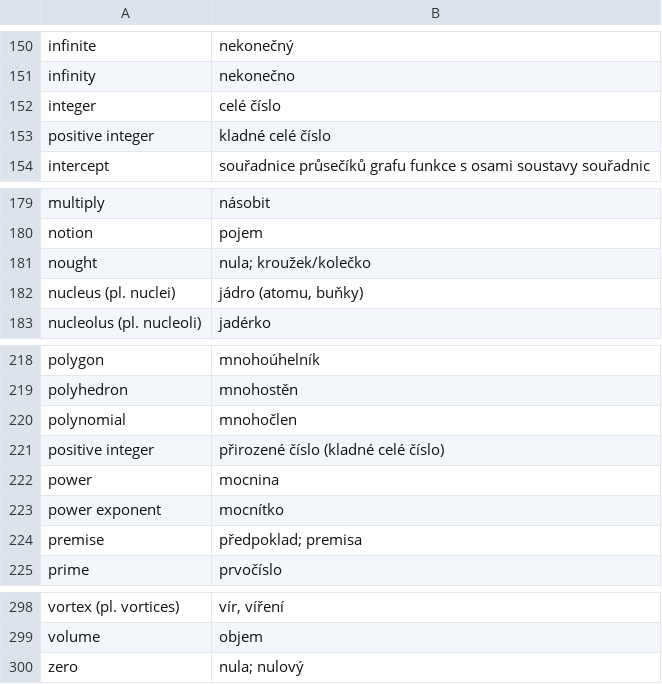
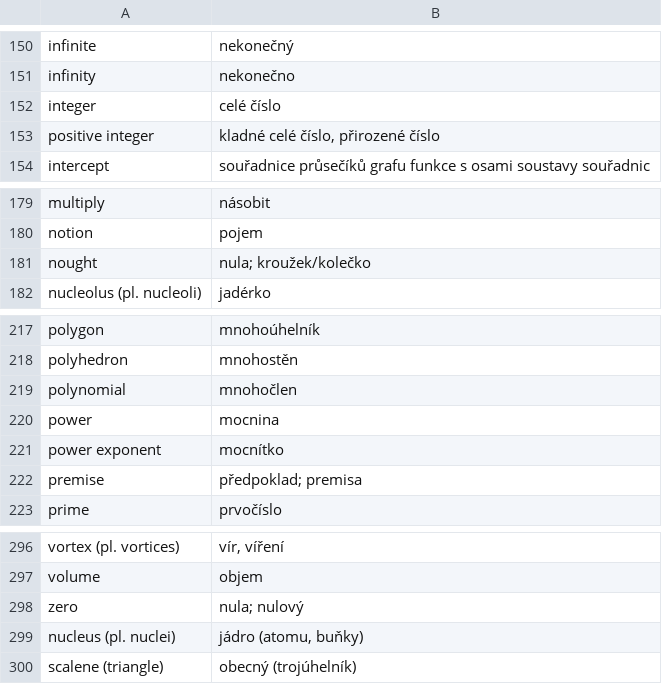
Before and after one commit to vitkolos/notes-ipp, a TSV file: semestr3/advanced-english/exam-vocabulary.tsv, drawn as a sheet; only a part is shown, gaps mark what is left out.

Commit message:
vault backup: 2024-02-05 17:49:15

```diff
--- a/semestr3/advanced-english/exam-vocabulary.tsv
+++ b/semestr3/advanced-english/exam-vocabulary.tsv
@@ -152,3 +152,3 @@ infinity	nekonečno
 integer	celé číslo
-positive integer	kladné celé číslo
+positive integer	kladné celé číslo, přirozené číslo
 intercept	souřadnice průsečíků grafu funkce s osami soustavy souřadnic
@@ -181,3 +181,2 @@ notion	pojem
 nought	nula; kroužek/kolečko
-nucleus (pl. nuclei)	jádro (atomu, buňky)
 nucleolus (pl. nucleoli)	jadérko
@@ -220,3 +219,2 @@ polyhedron	mnohostěn
 polynomial	mnohočlen
-positive integer	přirozené číslo (kladné celé číslo)
 power	mocnina
@@ -300 +298,3 @@ volume	objem
 zero	nula; nulový
+nucleus (pl. nuclei)	jádro (atomu, buňky)
+scalene (triangle)	obecný (trojúhelník)
```
